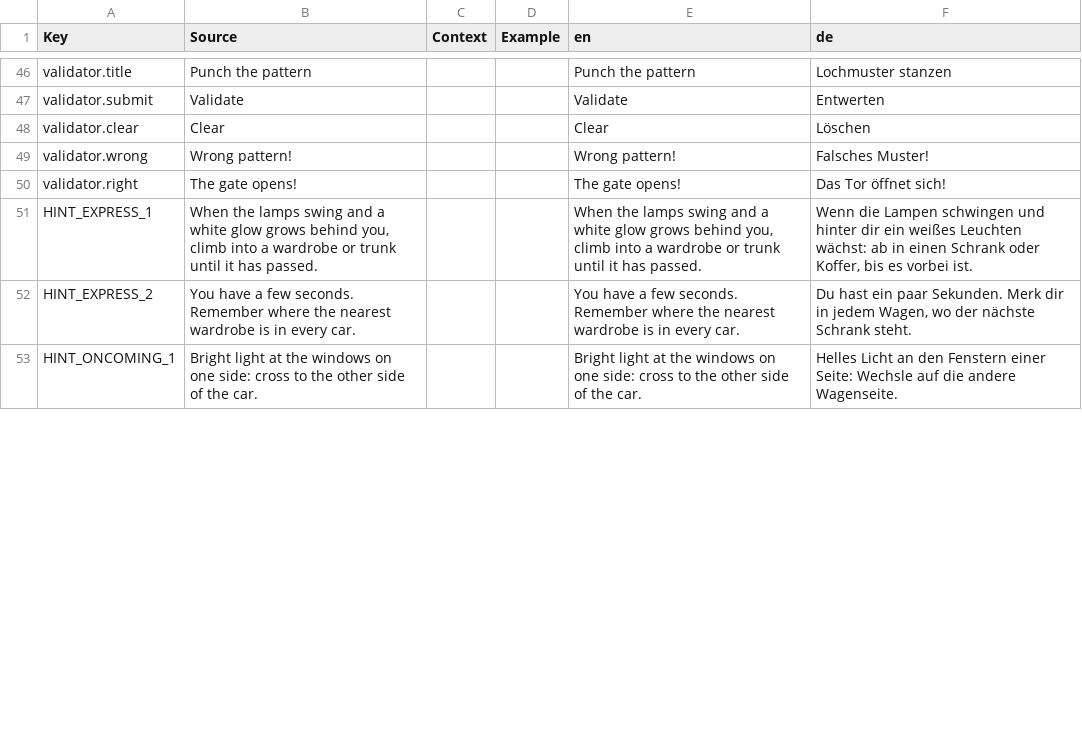
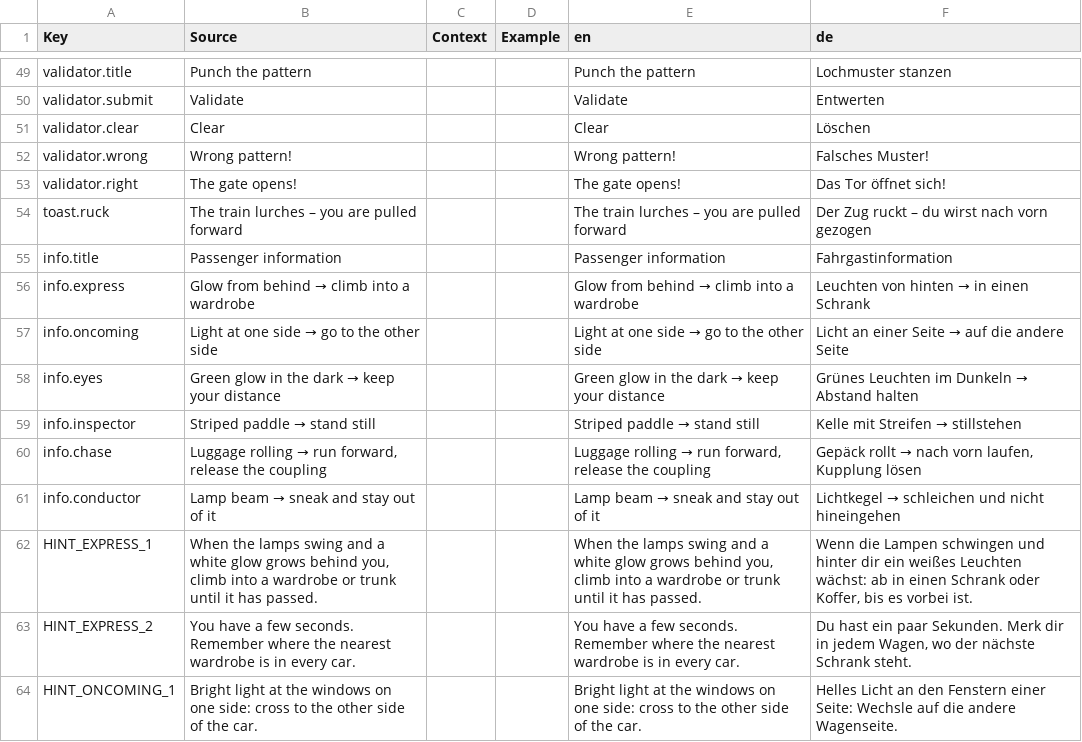
Before and after one commit to beni420-commits/Roblox-Agent-Team, a CSV file: games/lantern-line/src/localization/GameStrings.csv, drawn as a sheet; only a part is shown, gaps mark what is left out; the diff covers the shown part only.

```diff
--- a/games/lantern-line/src/localization/GameStrings.csv
+++ b/games/lantern-line/src/localization/GameStrings.csv
@@ -50,2 +53,10 @@ validator.wrong,Wrong pattern!,,,Wrong pattern!,Falsches Muster!
 validator.right,The gate opens!,,,The gate opens!,Das Tor öffnet sich!
+toast.ruck,The train lurches – you are pulled forward,,,The train lurches – you are pulled forward,Der Zug ruckt – du wirst nach vorn gezogen
+info.title,Passenger information,,,Passenger information,Fahrgastinformation
+info.express,Glow from behind → climb into a wardrobe,,,Glow from behind → climb into a wardrobe,Leuchten von hinten → in einen Schrank
+info.oncoming,Light at one side → go to the other side,,,Light at one side → go to the other side,Licht an einer Seite → auf die andere Seite
+info.eyes,Green glow in the dark → keep your distance,,,Green glow in the dark → keep your distance,Grünes Leuchten im Dunkeln → Abstand halten
+info.inspector,Striped paddle → stand still,,,Striped paddle → stand still,Kelle mit Streifen → stillstehen
+info.chase,"Luggage rolling → run forward, release the coupling",,,"Luggage rolling → run forward, release the coupling","Gepäck rollt → nach vorn laufen, Kupplung lösen"
+info.conductor,Lamp beam → sneak and stay out of it,,,Lamp beam → sneak and stay out of it,Lichtkegel → schleichen und nicht hineingehen
 HINT_EXPRESS_1,"When the lamps swing and a white glow grows behind you, climb into a wardrobe or trunk until it has passed.",,,"When the lamps swing and a white glow grows behind you, climb into a wardrobe or trunk until it has passed.","Wenn die Lampen schwingen und hinter dir ein weißes Leuchten wächst: ab in einen Schrank oder Koffer, bis es vorbei ist."
```
Also changed, not shown: 3 added rows and 9 edited cells elsewhere in this file, 17 other files.
